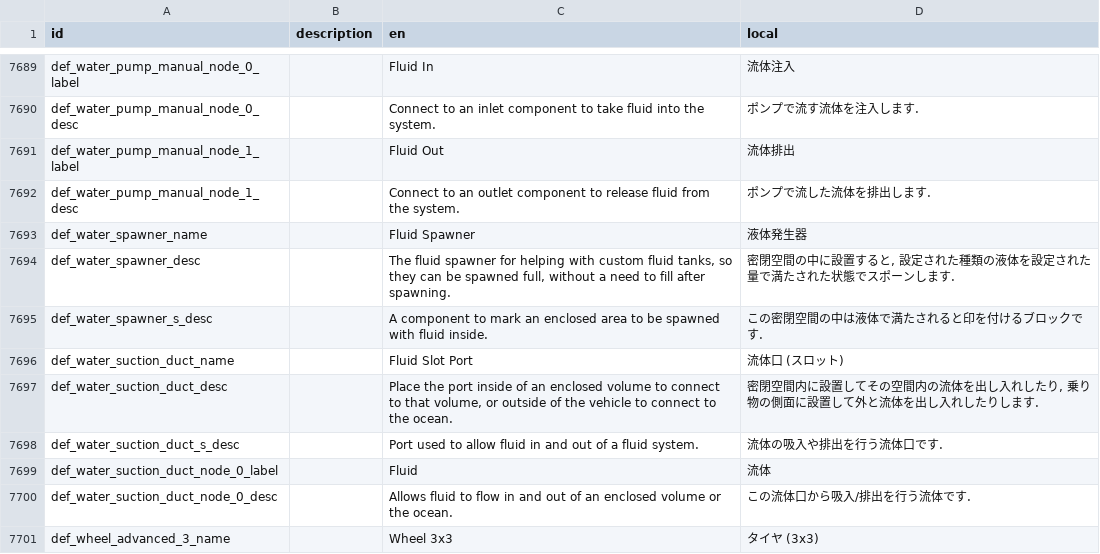
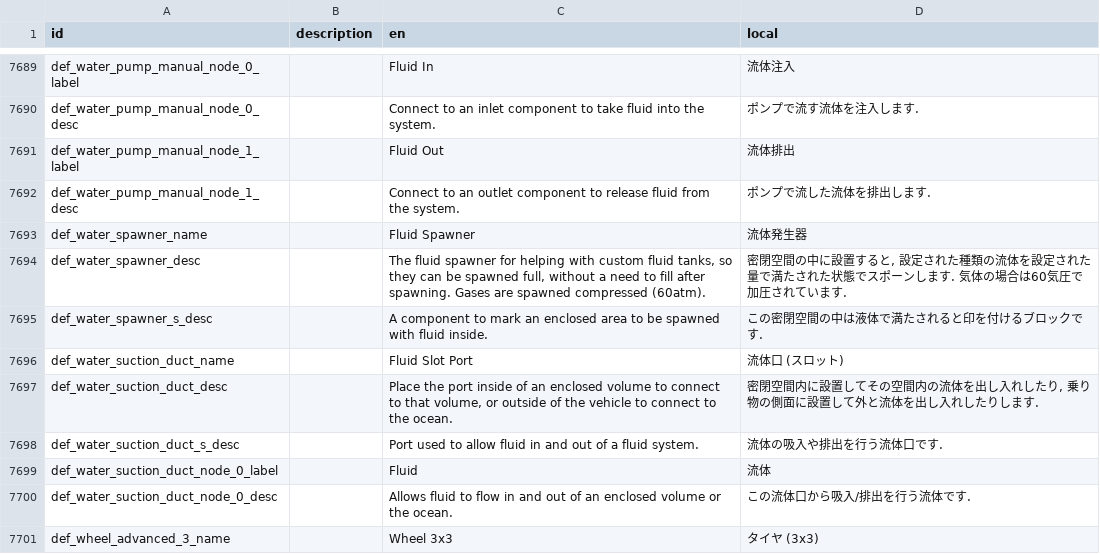
Before and after one commit to Gakuto1112/Stormworks-JapaneseTranslation, a TSV file: src/translation_data/japanese.tsv, drawn as a sheet; only a part is shown, gaps mark what is left out.

Commit message:
ゲームバージョン1.10.10に更新

```diff
--- a/src/translation_data/japanese.tsv
+++ b/src/translation_data/japanese.tsv
@@ -7692,4 +7692,4 @@ def_water_pump_manual_node_1_label		Fluid Out	流体排出
 def_water_pump_manual_node_1_desc		Connect to an outlet component to release fluid from the system.	ポンプで流した流体を排出します.
-def_water_spawner_name		Fluid Spawner	液体発生器
-def_water_spawner_desc		The fluid spawner for helping with custom fluid tanks, so they can be spawned full, without a need to fill after spawning.	密閉空間の中に設置すると, 設定された種類の液体を設定された量で満たされた状態でスポーンします.
+def_water_spawner_name		Fluid Spawner	流体発生器
+def_water_spawner_desc		The fluid spawner for helping with custom fluid tanks, so they can be spawned full, without a need to fill after spawning. Gases are spawned compressed (60atm).	密閉空間の中に設置すると, 設定された種類の流体を設定された量で満たされた状態でスポーンします. 気体の場合は60気圧で加圧されています.
 def_water_spawner_s_desc		A component to mark an enclosed area to be spawned with fluid inside.	この密閉空間の中は液体で満たされると印を付けるブロックです.
```
